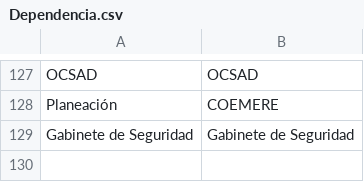
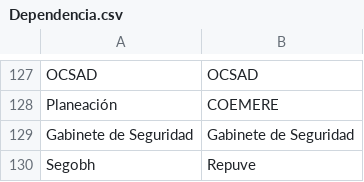
Before and after one commit to thelonious9/Enlaces, a CSV file: Dependencia.csv, drawn as a sheet; only a part is shown, gaps mark what is left out.

Commit message:
Segobh,Repuve

```diff
--- a/Dependencia.csv
+++ b/Dependencia.csv
@@ -129 +129,2 @@ Planeación,COEMERE
 Gabinete de Seguridad,Gabinete de Seguridad
+Segobh,Repuve
```
